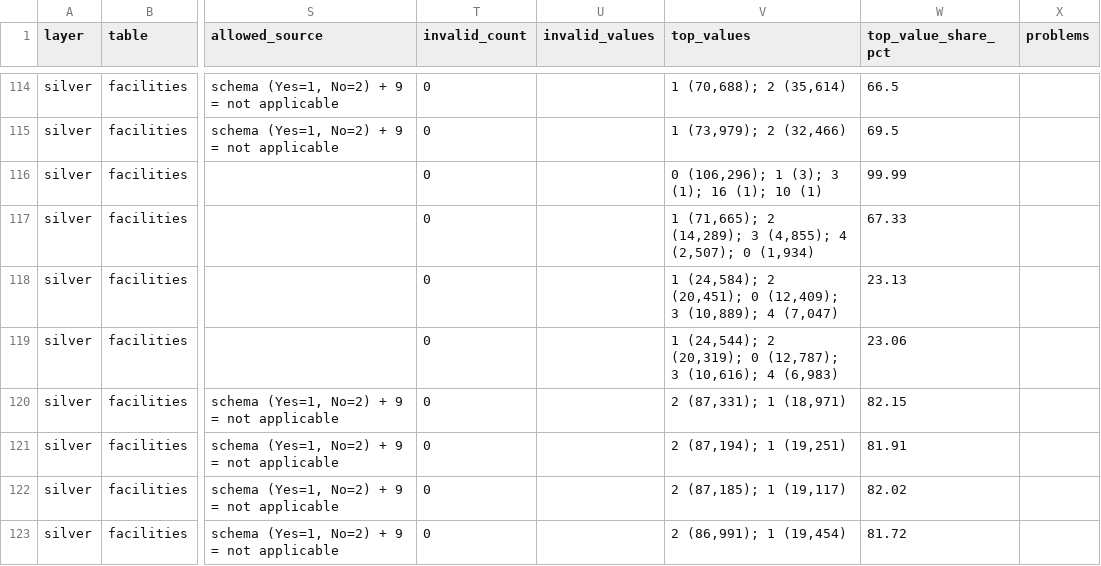
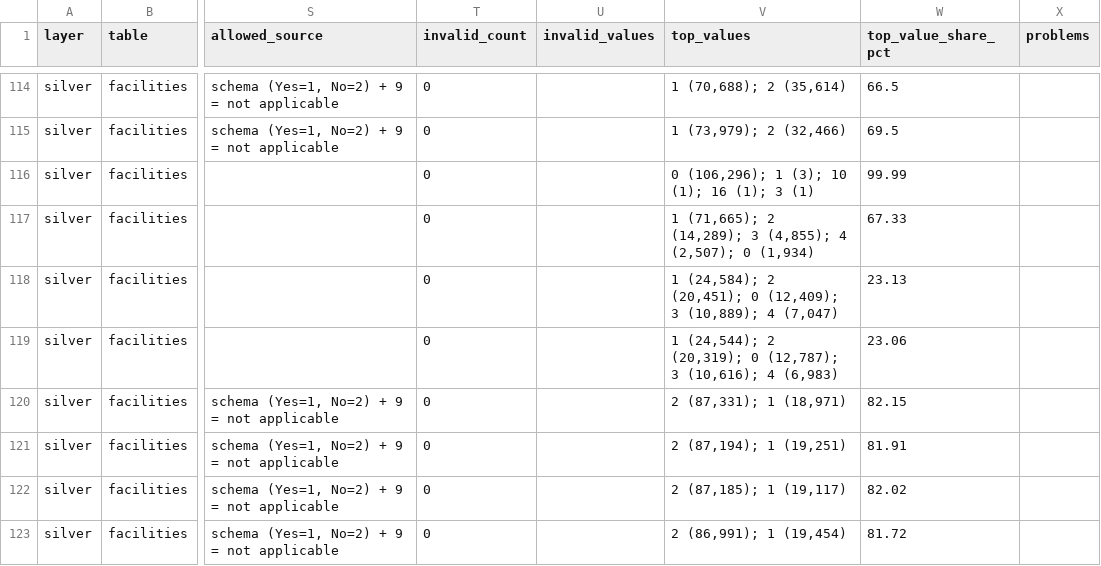
Before and after one commit to adi13apr/Rajasthan-Udise-Insights, a CSV file: reports/profiling/silver__facilities.csv, drawn as a sheet; only a part is shown, gaps mark what is left out; the diff names each change by its address in the sheet, - before the commit and + after, or states it on an @@ line.

```diff
--- a/reports/profiling/silver__facilities.csv
+++ b/reports/profiling/silver__facilities.csv
-V116 (top_values): 0 (106,296); 1 (3); 3 (1); 16 (1); 10 (1)
+V116 (top_values): 0 (106,296); 1 (3); 10 (1); 16 (1); 3 (1)
```
Also changed, not shown: reports/profiling/silver__schools.csv, 20 other files.
